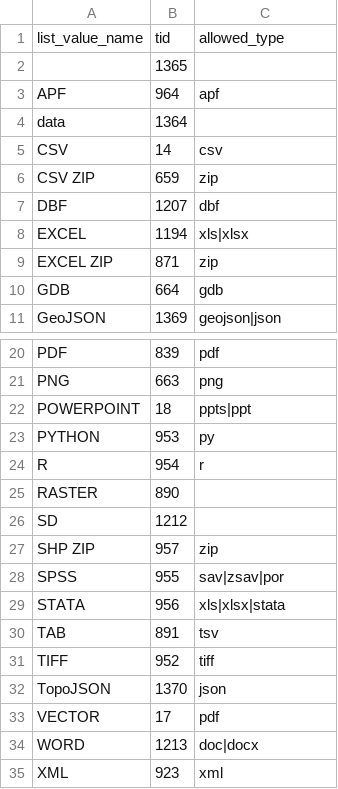
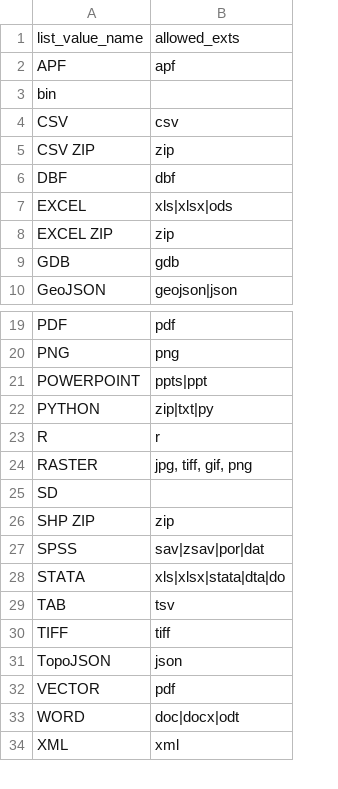
Before and after one commit to tonyfujs/ddhqa, a CSV file: data-raw/lookup_ext_to_form.csv, drawn as a sheet; only a part is shown, gaps mark what is left out; removed rows and columns are numbered as before the commit, all else as after; the diff names each change by its address in the sheet, - before the commit and + after, or states it on an @@ line.

```diff
--- a/data-raw/lookup_ext_to_form.csv
+++ b/data-raw/lookup_ext_to_form.csv
-column B, row 1: tid; rows 3-11: 964 | 1364 | 14 | 659 | 1207 | 1194 | 871 | 664 | 1369; rows 20-35: 839 | 663 | 18 | 953 | 954 | 890 | 1212 | 957 | 955 | 956 | 891 | 952 | 1370 | 17 | 1213 | 923
-B1: allowed_type
+B1: allowed_exts
-row 2:  | 1365
-A3: data
+A3: bin
-B7: xls|xlsx
+B7: xls|xlsx|ods
-B22: py
+B22: zip|txt|py
-B24: (empty)
+B24: jpg, tiff, gif, png
-B27: sav|zsav|por
+B27: sav|zsav|por|dat
-B28: xls|xlsx|stata
+B28: xls|xlsx|stata|dta|do
-B33: doc|docx
+B33: doc|docx|odt
```
Also changed, not shown: 18 other files.
